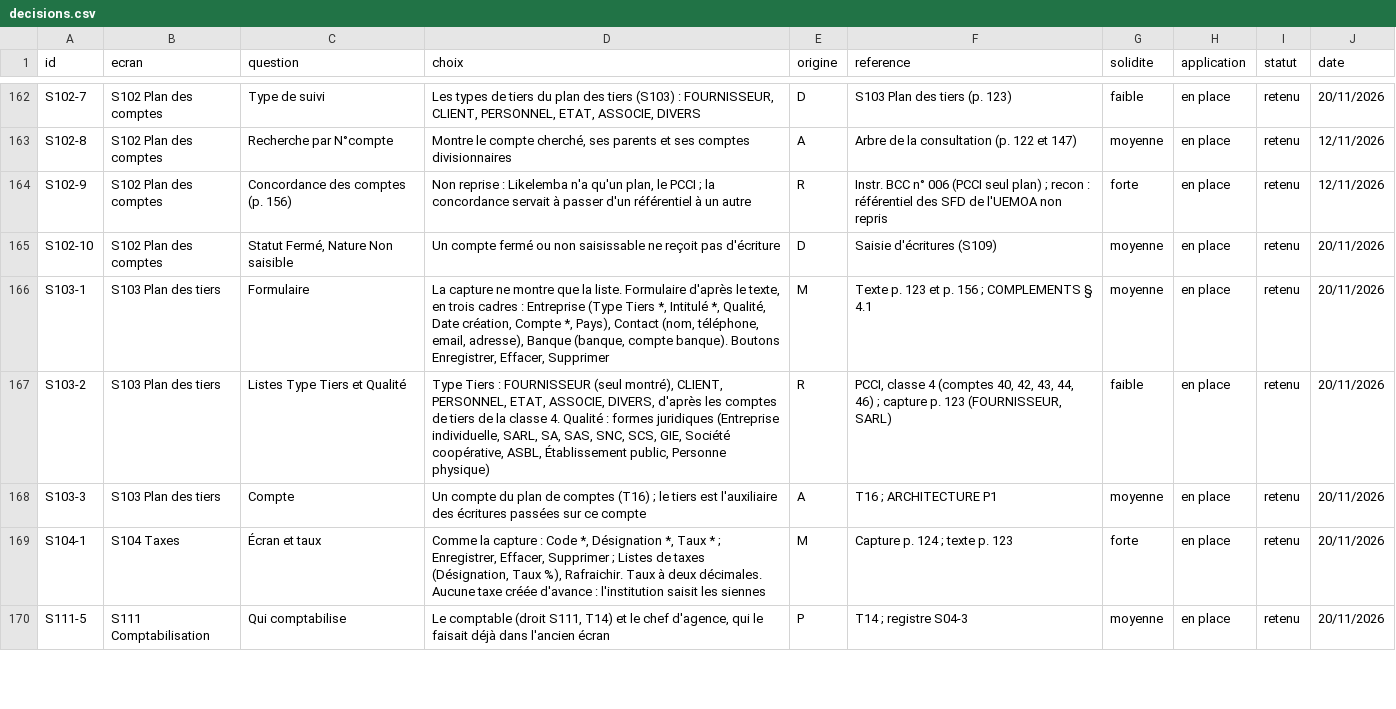
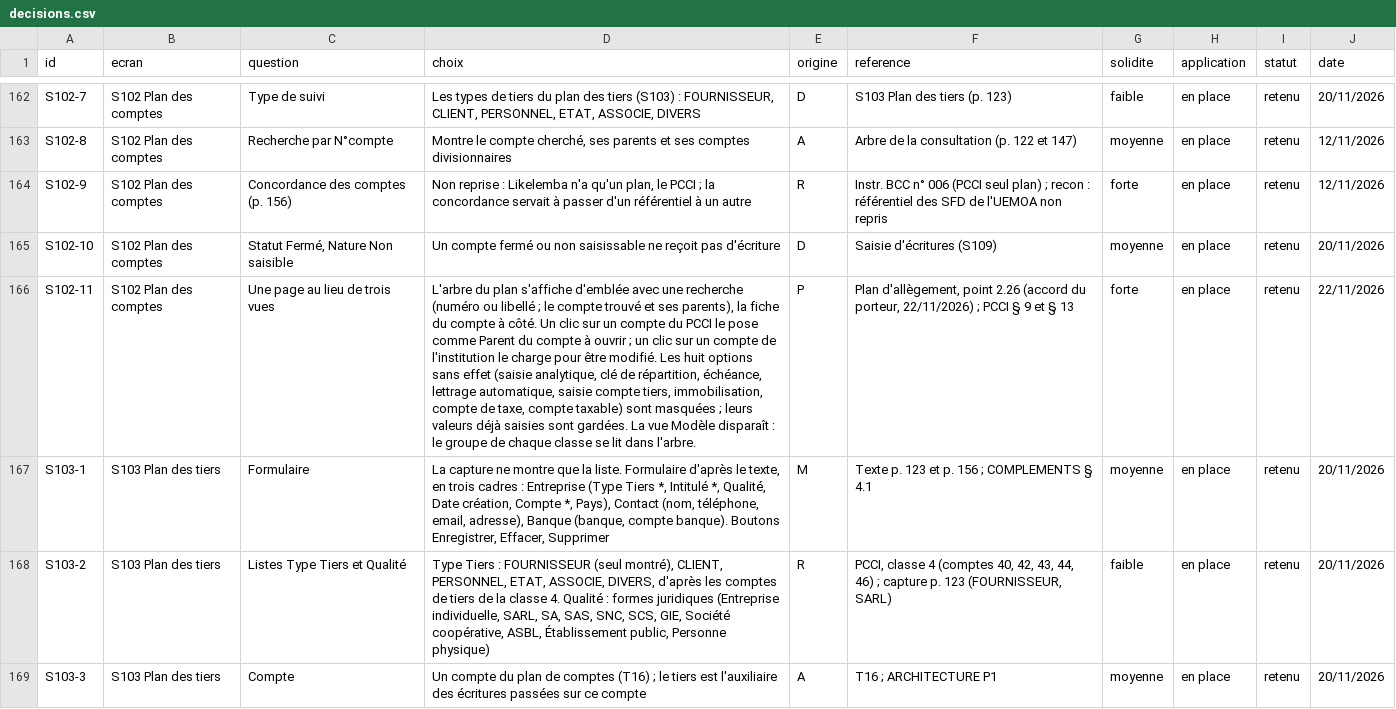
Before and after one commit to manatandu/Microfina-, a CSV file: replica/decisions.csv, drawn as a sheet; only a part is shown, gaps mark what is left out; the shorter side is filled out with more unchanged rows; the diff covers the shown part only; the diff names each change by its address in the sheet, - before the commit and + after, or states it on an @@ line.

```diff
--- a/replica/decisions.csv
+++ b/replica/decisions.csv
+row 166: S102-11 | S102 Plan des comptes | Une page au lieu de trois vues | L'arbre du plan s'affiche d'emblée avec une recherche (numéro ou libellé ; le compte trouvé et ses parents), la fiche du compte à côté. Un clic sur un compte du PCCI le pose comme Parent du compte à ouvrir ; un clic sur un compte de l'institution le charge pour être modifié. Les huit options sans effet (saisie analytique, clé de répartition, échéance, lettrage automatique, saisie compte tiers, immobilisation, compte de taxe, compte taxable) sont masquées ; leurs valeurs déjà saisies sont gardées. La vue Modèle disparaît : le groupe de chaque classe se lit dans l'arbre. | P | Plan d'allègement, point 2.26 (accord du porteur, 22/11/2026) ; PCCI § 9 et § 13 | forte | en place | retenu | 22/11/2026
```
Also changed, not shown: 2 added rows elsewhere in this file, replica/allegement.csv, 9 other files.
